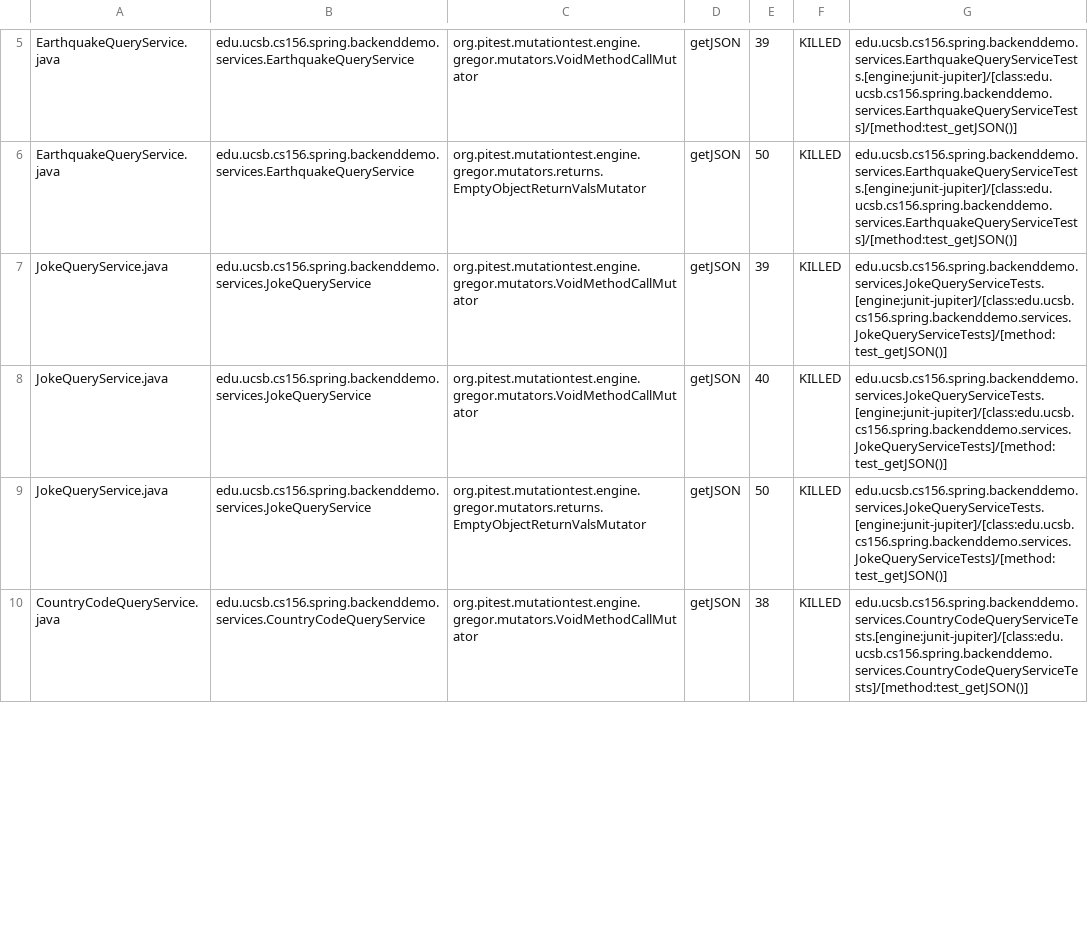
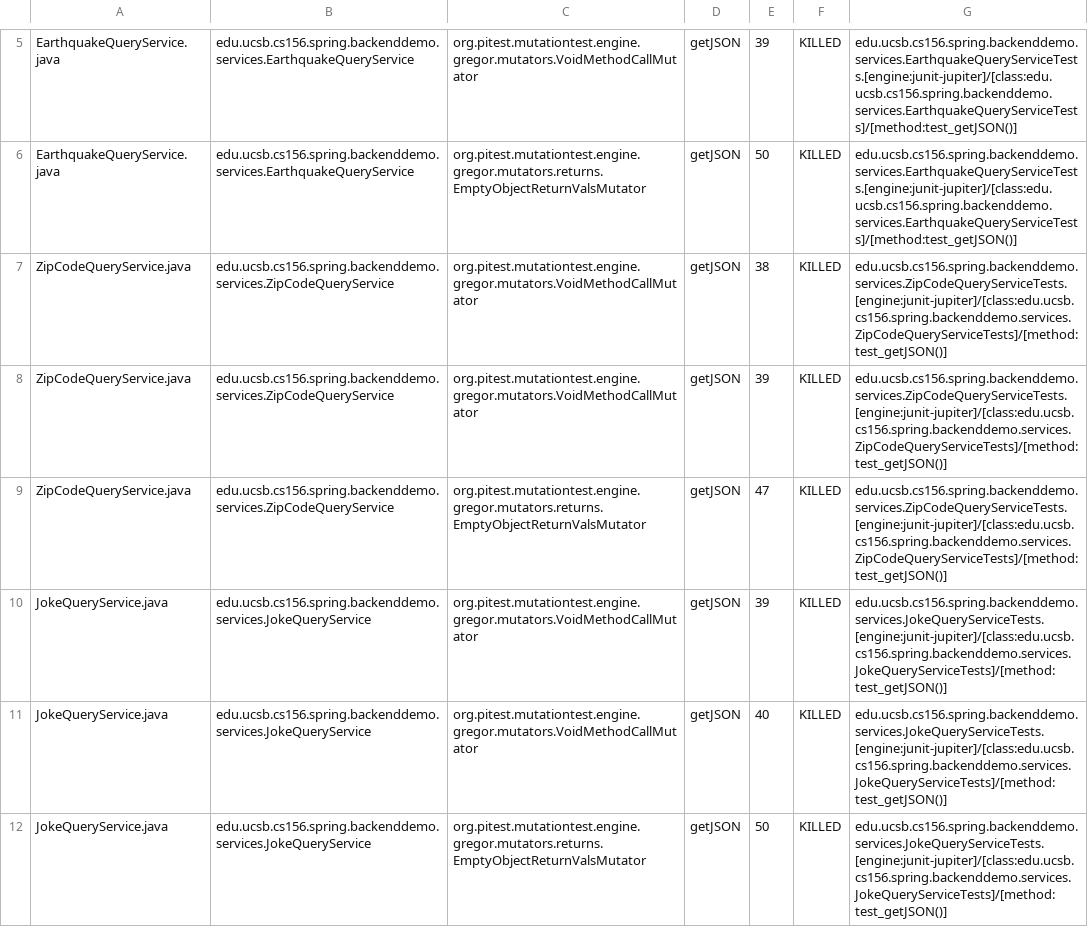
Before and after one commit to ucsb-cs156-w24/team01-w24-7pm-2, a CSV file: pitest/mutations.csv, drawn as a sheet; only a part is shown, gaps mark what is left out; the shorter side is filled out with more unchanged rows; the diff covers the shown part only.

Commit message:
Deploying to gh-pages from @ ucsb-cs156-w24/team01-w24-7pm-2@639c62838d641ea6b39c7fb1caceb7e8de36ec49 🚀

```diff
--- a/pitest/mutations.csv
+++ b/pitest/mutations.csv
@@ -6,2 +6,5 @@ EarthquakeQueryService.java,edu.ucsb.cs156.spring.backenddemo.services.Earthquak
 EarthquakeQueryService.java,edu.ucsb.cs156.spring.backenddemo.services.EarthquakeQueryService,org.pitest.mutationtest.engine.gregor.mutators.returns.EmptyObjectReturnValsMutator,getJSON,50,KILLED,edu.ucsb.cs156.spring.backenddemo.services.EarthquakeQueryServiceTests.[engine:junit-jupiter]/[class:edu.ucsb.cs156.spring.backenddemo.services.EarthquakeQueryServiceTests]/[method:test_getJSON()]
+ZipCodeQueryService.java,edu.ucsb.cs156.spring.backenddemo.services.ZipCodeQueryService,org.pitest.mutationtest.engine.gregor.mutators.VoidMethodCallMutator,getJSON,38,KILLED,edu.ucsb.cs156.spring.backenddemo.services.ZipCodeQueryServiceTests.[engine:junit-jupiter]/[class:edu.ucsb.cs156.spring.backenddemo.services.ZipCodeQueryServiceTests]/[method:test_getJSON()]
+ZipCodeQueryService.java,edu.ucsb.cs156.spring.backenddemo.services.ZipCodeQueryService,org.pitest.mutationtest.engine.gregor.mutators.VoidMethodCallMutator,getJSON,39,KILLED,edu.ucsb.cs156.spring.backenddemo.services.ZipCodeQueryServiceTests.[engine:junit-jupiter]/[class:edu.ucsb.cs156.spring.backenddemo.services.ZipCodeQueryServiceTests]/[method:test_getJSON()]
+ZipCodeQueryService.java,edu.ucsb.cs156.spring.backenddemo.services.ZipCodeQueryService,org.pitest.mutationtest.engine.gregor.mutators.returns.EmptyObjectReturnValsMutator,getJSON,47,KILLED,edu.ucsb.cs156.spring.backenddemo.services.ZipCodeQueryServiceTests.[engine:junit-jupiter]/[class:edu.ucsb.cs156.spring.backenddemo.services.ZipCodeQueryServiceTests]/[method:test_getJSON()]
 JokeQueryService.java,edu.ucsb.cs156.spring.backenddemo.services.JokeQueryService,org.pitest.mutationtest.engine.gregor.mutators.VoidMethodCallMutator,getJSON,39,KILLED,edu.ucsb.cs156.spring.backenddemo.services.JokeQueryServiceTests.[engine:junit-jupiter]/[class:edu.ucsb.cs156.spring.backenddemo.services.JokeQueryServiceTests]/[method:test_getJSON()]
```
Also changed, not shown: 2 added rows, 1 removed row and 1 edited cell elsewhere in this file, 21 other files.
